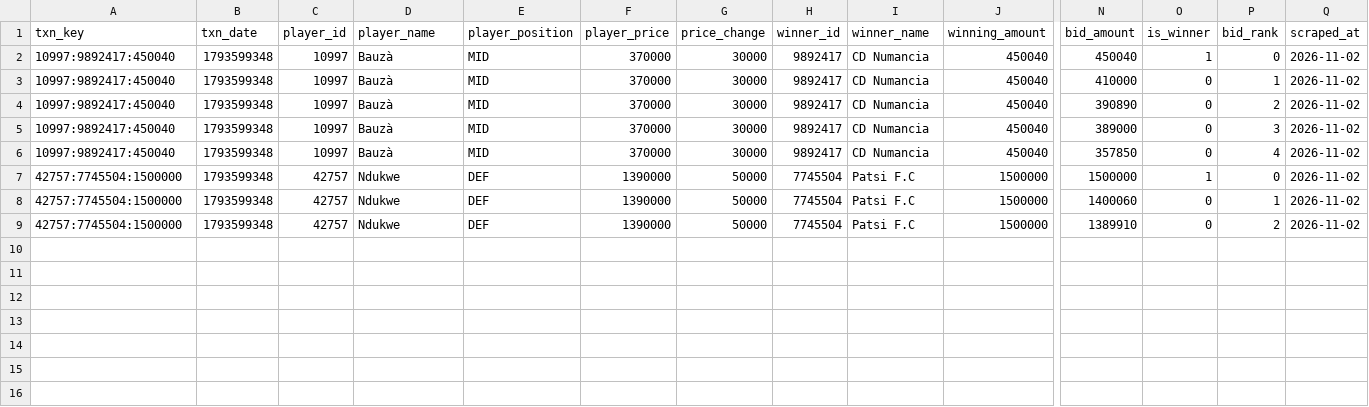
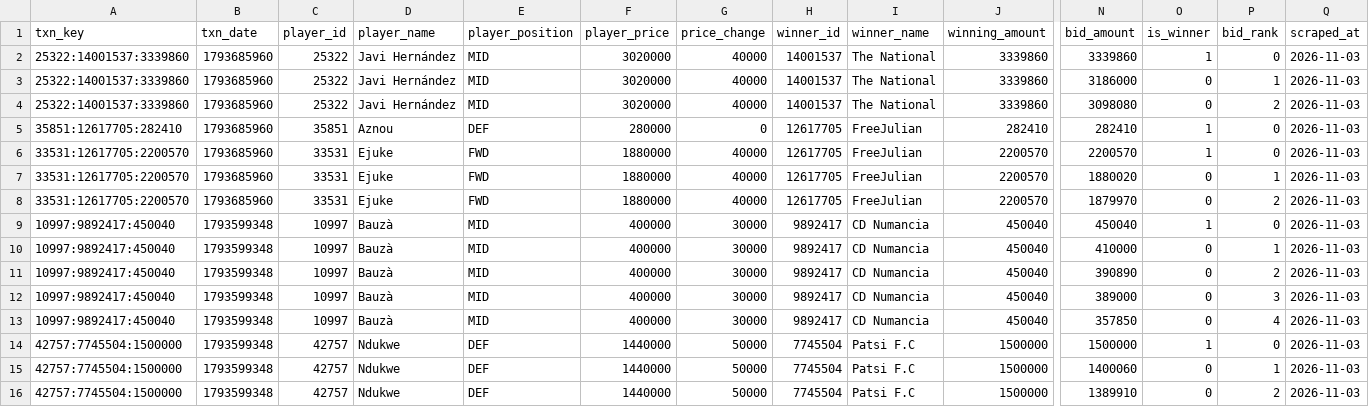
Before and after one commit to nilcrespo/BiwengerBot, a CSV file: csvs/others/market_bids.csv, drawn as a sheet; only a part is shown, gaps mark what is left out; addresses are those after the commit; rows hold the shown columns only; the diff names each change by its address in the sheet, - before the commit and + after, or states it on an @@ line.

```diff
--- a/csvs/others/market_bids.csv
+++ b/csvs/others/market_bids.csv
+row 2: 25322:14001537:3339860 | 1793685960 | 25322 | Javi Hernández | MID | 3020000 | 40000 | 14001537 | The National | 3339860 | 3339860 | 1 | 0 | 2026-11-03
+row 3: 25322:14001537:3339860 | 1793685960 | 25322 | Javi Hernández | MID | 3020000 | 40000 | 14001537 | The National | 3339860 | 3186000 | 0 | 1 | 2026-11-03
+row 4: 25322:14001537:3339860 | 1793685960 | 25322 | Javi Hernández | MID | 3020000 | 40000 | 14001537 | The National | 3339860 | 3098080 | 0 | 2 | 2026-11-03
+row 5: 35851:12617705:282410 | 1793685960 | 35851 | Aznou | DEF | 280000 | 0 | 12617705 | FreeJulian | 282410 | 282410 | 1 | 0 | 2026-11-03
+row 6: 33531:12617705:2200570 | 1793685960 | 33531 | Ejuke | FWD | 1880000 | 40000 | 12617705 | FreeJulian | 2200570 | 2200570 | 1 | 0 | 2026-11-03
+row 7: 33531:12617705:2200570 | 1793685960 | 33531 | Ejuke | FWD | 1880000 | 40000 | 12617705 | FreeJulian | 2200570 | 1880020 | 0 | 1 | 2026-11-03
+row 8: 33531:12617705:2200570 | 1793685960 | 33531 | Ejuke | FWD | 1880000 | 40000 | 12617705 | FreeJulian | 2200570 | 1879970 | 0 | 2 | 2026-11-03
-F9:F13 (player_price): 370000
+F9:F13 (player_price): 400000
-Q9:Q16 (scraped_at): 2026-11-02
+Q9:Q16 (scraped_at): 2026-11-03
-F14:F16 (player_price): 1390000
+F14:F16 (player_price): 1440000
```
Also changed, not shown: csvs/others/market_bid_history_log.csv, csvs/others/rival_lineups.csv, 15 other files.
